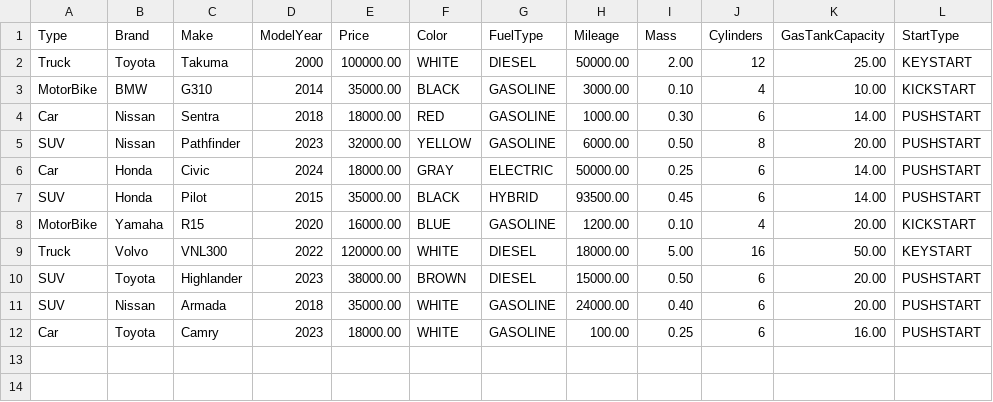
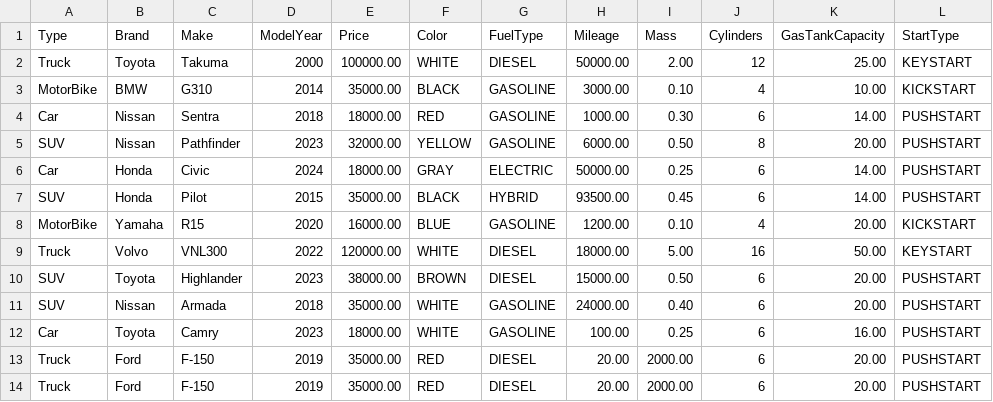
Before and after one commit to evieteru/T-CS3330-HW4, a CSV file: files/vehicleList.csv, drawn as a sheet.

Commit message:
Bug fixes, checked to see if an object was in the list before removal in removeVehicle.

```diff
--- a/files/vehicleList.csv
+++ b/files/vehicleList.csv
@@ -12 +12,3 @@ SUV,Nissan,Armada,2018,35000.00,WHITE,GASOLINE,24000.00,0.40,6,20.00,PUSHSTART
 Car,Toyota,Camry,2023,18000.00,WHITE,GASOLINE,100.00,0.25,6,16.00,PUSHSTART
+Truck,Ford,F-150,2019,35000.00,RED,DIESEL,20.00,2000.00,6,20.00,PUSHSTART
+Truck,Ford,F-150,2019,35000.00,RED,DIESEL,20.00,2000.00,6,20.00,PUSHSTART
```
Also changed, not shown: 3 other files.
